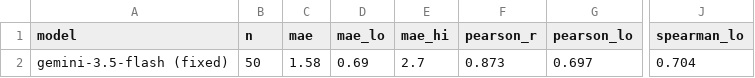
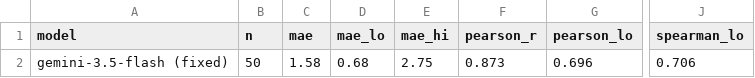
Before and after one commit to vmmuthu31/evalbench, a CSV file: outputs/experiments/fixed_model/track3_results.csv, drawn as a sheet; only a part is shown, gaps mark what is left out; the diff names each change by its address in the sheet, - before the commit and + after, or states it on an @@ line.

```diff
--- a/outputs/experiments/fixed_model/track3_results.csv
+++ b/outputs/experiments/fixed_model/track3_results.csv
-D2 (mae_lo): 0.69
+D2 (mae_lo): 0.68
-E2 (mae_hi): 2.7
+E2 (mae_hi): 2.75
-G2 (pearson_lo): 0.697
+G2 (pearson_lo): 0.696
-J2 (spearman_lo): 0.704
+J2 (spearman_lo): 0.706
```
Also changed, not shown: outputs/experiments/fixed_model/track3_results_boot.csv, outputs/experiments/fixed_model/track5_sensitivity.csv, 11 other files.
